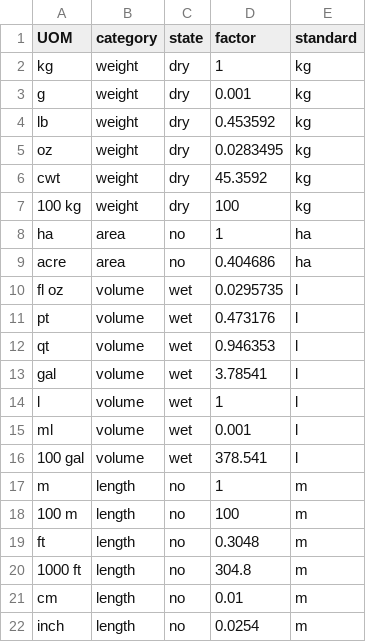
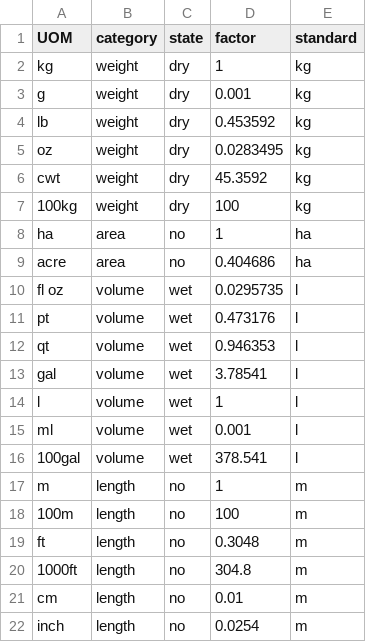
Before and after one commit to Lorenzo-Pozzi-1/project, a CSV file: data/csv_UOM.csv, drawn as a sheet.

```diff
--- a/data/csv_UOM.csv
+++ b/data/csv_UOM.csv
@@ -6,3 +6,3 @@ oz,weight,dry,0.0283495,kg
 cwt,weight,dry,45.3592,kg
-100 kg,weight,dry,100,kg
+100kg,weight,dry,100,kg
 ha,area,no,1,ha
@@ -15,7 +15,7 @@ l,volume,wet,1,l
 ml,volume,wet,0.001,l
-100 gal,volume,wet,378.541,l
+100gal,volume,wet,378.541,l
 m,length,no,1,m
-100 m,length,no,100,m
+100m,length,no,100,m
 ft,length,no,0.3048,m
-1000 ft,length,no,304.8,m
+1000ft,length,no,304.8,m
 cm,length,no,0.01,m
```
Also changed, not shown: 14 other files.
